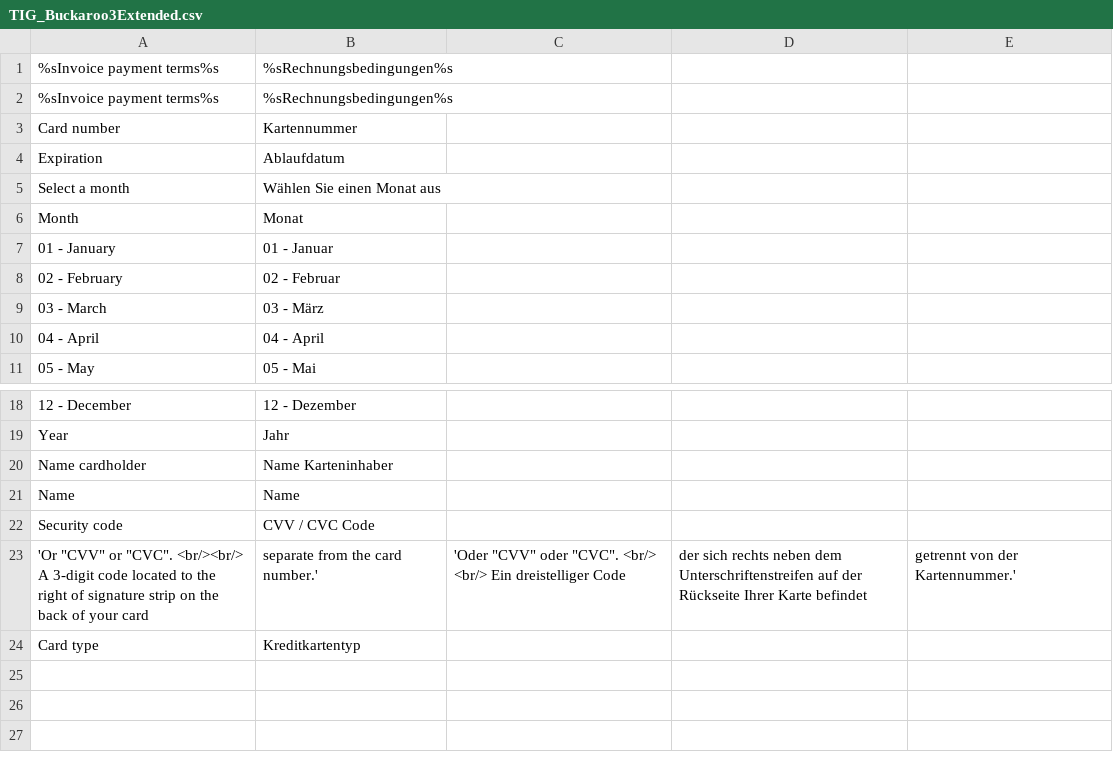
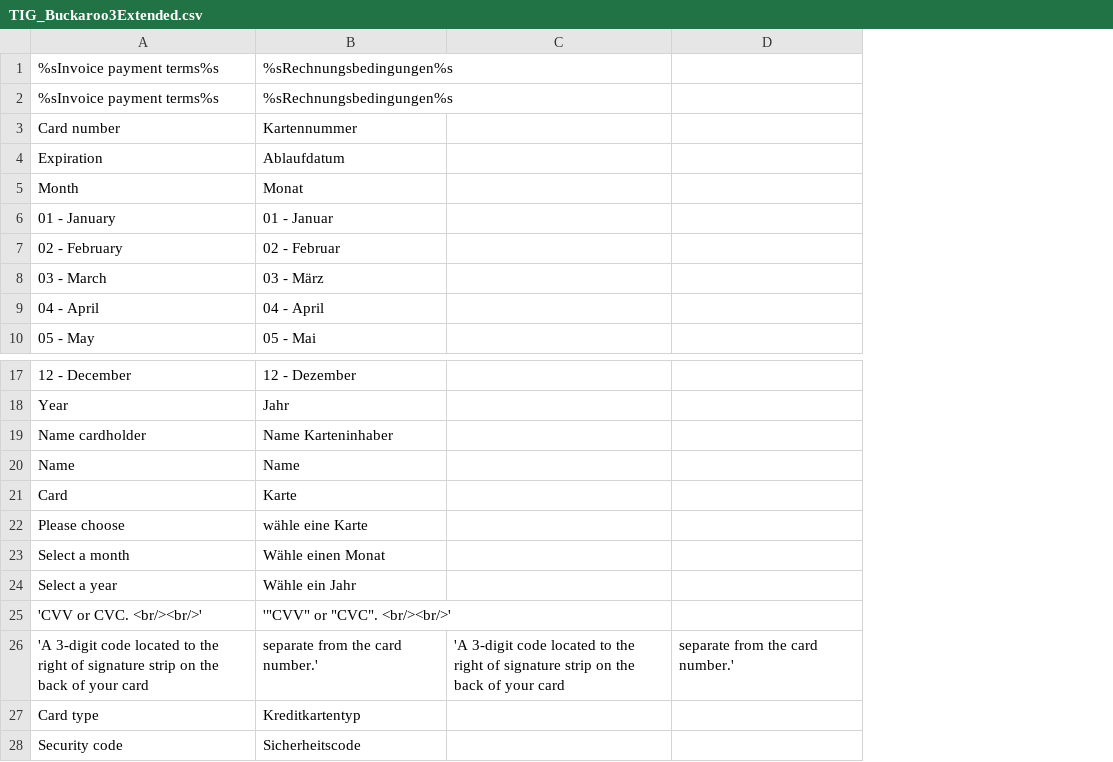
Before and after one commit to mediact/buckaroo-magento1, a CSV file: app/locale/de_AT/TIG_Buckaroo3Extended.csv, drawn as a sheet; only a part is shown, gaps mark what is left out; removed rows and columns are numbered as before the commit, all else as after; the diff names each change by its address in the sheet, - before the commit and + after, or states it on an @@ line.

Commit message:
remove rwd files + add translations + reorder fields

```diff
--- a/app/locale/de_AT/TIG_Buckaroo3Extended.csv
+++ b/app/locale/de_AT/TIG_Buckaroo3Extended.csv
-column C, row 23: 'Oder "CVV" oder "CVC". <br/> <br/> Ein dreistelliger Code
-column D, row 23: der sich rechts neben dem Unterschriftenstreifen auf der Rückseite Ihrer Karte befindet
-column E, row 23: getrennt von der Kartennummer.'
+column C, row 26: 'A 3-digit code located to the right of signature strip on the back of your card
+column D, row 26: separate from the card number.'
-row 5: Select a month | Wählen Sie einen Monat aus
-row 22: Security code | CVV / CVC Code
+row 21: Card | Karte
+row 22: Please choose | wähle eine Karte
+row 23: Select a month | Wähle einen Monat
+row 24: Select a year | Wähle ein Jahr
+row 25: 'CVV or CVC. <br/><br/>' | '"CVV" or "CVC". <br/><br/>'
-A26: 'Or "CVV" or "CVC". <br/><br/> A 3-digit code…
+A26: 'A 3-digit code…
+row 28: Security code | Sicherheitscode
```
Also changed, not shown: app/locale/de_DE/TIG_Buckaroo3Extended.csv, app/locale/nl_NL/TIG_Buckaroo3Extended.csv, 5 other files.
